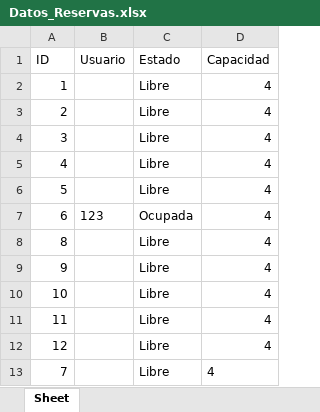
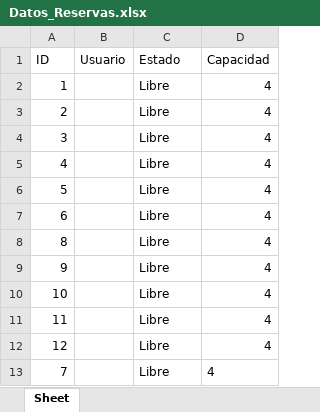
Before and after one commit to Ignagatti/Programacion-I, an Excel workbook: Datos_Reservas.xlsx, sheet Sheet, drawn as a sheet; values as stored, in another font and other column widths than the file's, no borders; the diff names each change by its address in the sheet, - before the commit and + after, or states it on an @@ line.

```diff
--- a/Datos_Reservas.xlsx (sheet Sheet)
+++ b/Datos_Reservas.xlsx (sheet Sheet)
-B7 (Usuario): 123
+B7 (Usuario): (empty)
-C7 (Estado): Ocupada
+C7 (Estado): Libre
```
Also changed, not shown: Datos_Usuarios.xlsx, 2 other files.
